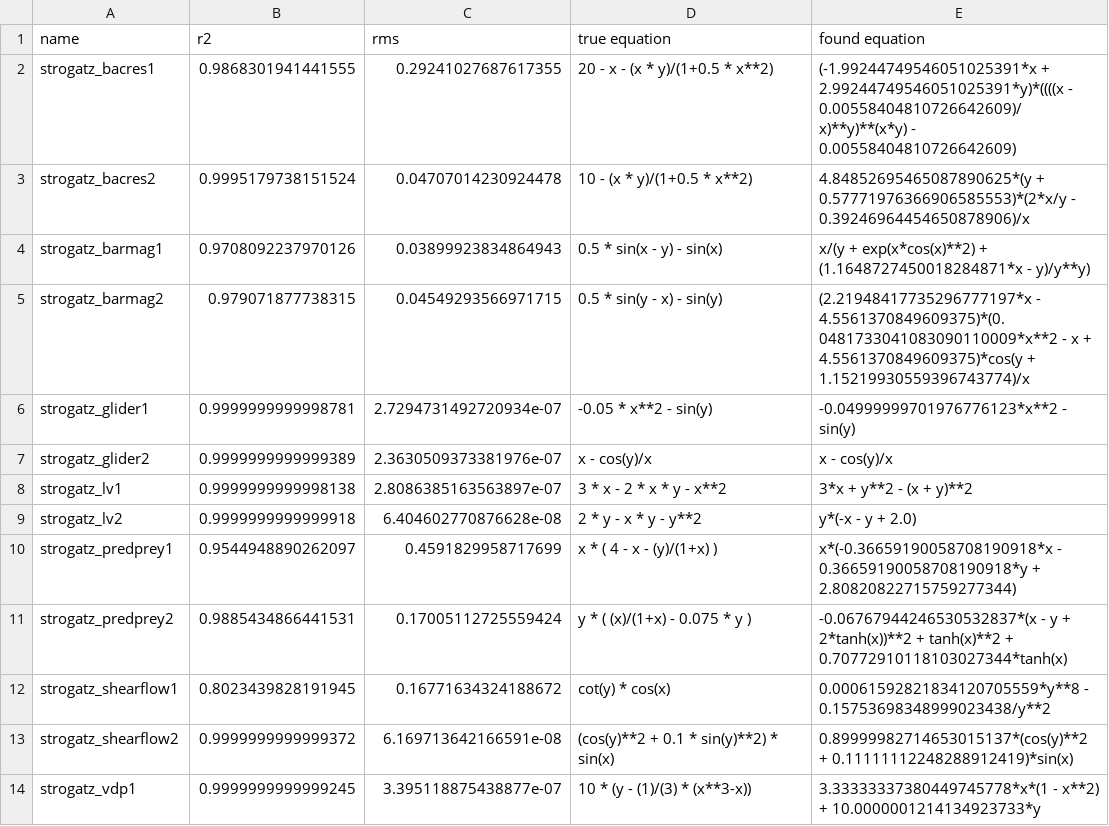
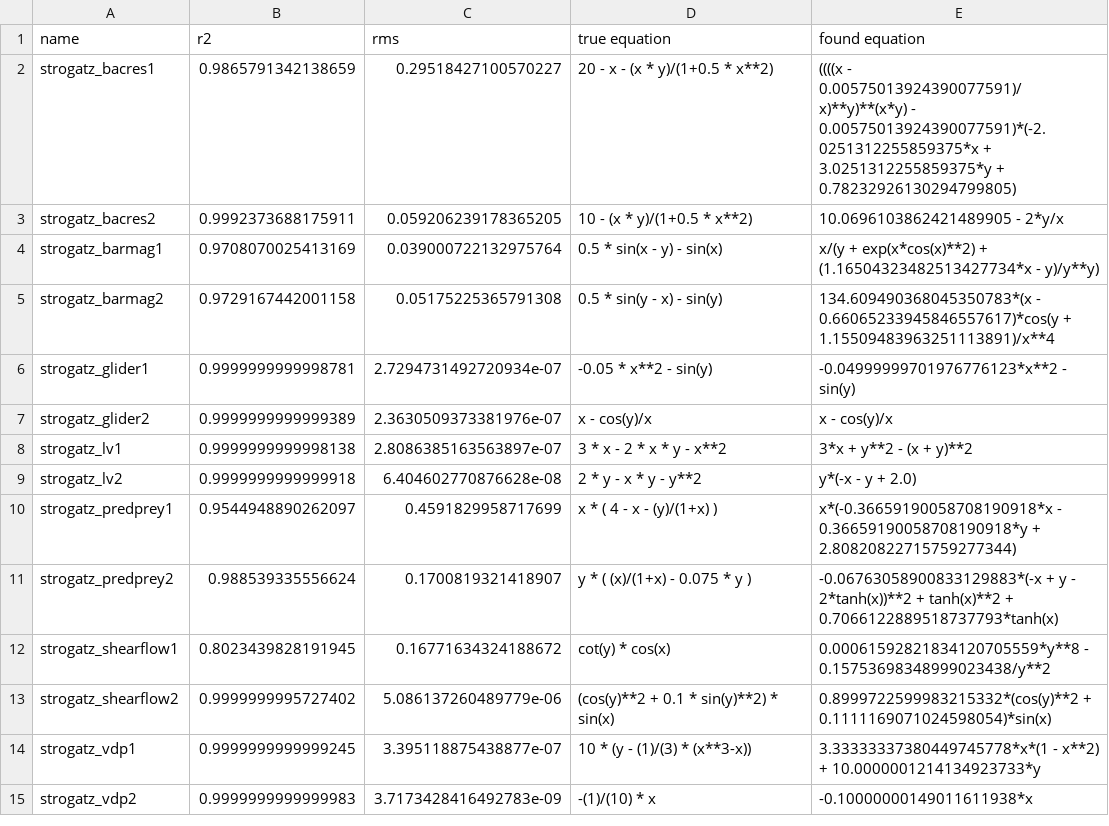
Before and after one commit to janoPig/HROCH, a CSV file: ci-test/results/results_linux.csv, drawn as a sheet; only a part is shown; the shorter side is filled out with more unchanged rows.

Commit message:
Commit from GitHub Actions (Strogatz - linux)

```diff
--- a/ci-test/results/results_linux.csv
+++ b/ci-test/results/results_linux.csv
@@ -1,6 +1,6 @@
 name,r2,rms,true equation,found equation
-strogatz_bacres1,0.9868301941441555,0.29241027687617355,20 - x - (x * y)/(1+0.5 * x**2),(-1.99244749546051025391*x + 2.99244749546051025391*y)*((((x - 0.00558404810726642609)/x)**y)**(x*y) - 0.00558404810726642609)
-strogatz_bacres2,0.9995179738151524,0.04707014230924478,10 - (x * y)/(1+0.5 * x**2),4.84852695465087890625*(y + 0.57771976366906585553)*(2*x/y - 0.39246964454650878906)/x
-strogatz_barmag1,0.9708092237970126,0.03899923834864943,0.5 * sin(x - y) - sin(x),x/(y + exp(x*cos(x)**2) + (1.1648727450018284871*x - y)/y**y)
-strogatz_barmag2,0.979071877738315,0.04549293566971715,0.5 * sin(y - x) - sin(y),(2.21948417735296777197*x - 4.5561370849609375)*(0.0481733041083090110009*x**2 - x + 4.5561370849609375)*cos(y + 1.15219930559396743774)/x
+strogatz_bacres1,0.9865791342138659,0.29518427100570227,20 - x - (x * y)/(1+0.5 * x**2),((((x - 0.00575013924390077591)/x)**y)**(x*y) - 0.00575013924390077591)*(-2.0251312255859375*x + 3.0251312255859375*y + 0.78232926130294799805)
+strogatz_bacres2,0.9992373688175911,0.059206239178365205,10 - (x * y)/(1+0.5 * x**2),10.0696103862421489905 - 2*y/x
+strogatz_barmag1,0.9708070025413169,0.039000722132975764,0.5 * sin(x - y) - sin(x),x/(y + exp(x*cos(x)**2) + (1.16504323482513427734*x - y)/y**y)
+strogatz_barmag2,0.9729167442001158,0.05175225365791308,0.5 * sin(y - x) - sin(y),134.609490368045350783*(x - 0.66065233945846557617)*cos(y + 1.15509483963251113891)/x**4
 strogatz_glider1,0.9999999999998781,2.7294731492720934e-07,-0.05 * x**2 - sin(y),-0.04999999701976776123*x**2 - sin(y)
@@ -10,5 +10,5 @@ strogatz_lv2,0.9999999999999918,6.404602770876628e-08,2 * y - x * y - y**2,y*(-x
 strogatz_predprey1,0.9544948890262097,0.4591829958717699,x  * ( 4 - x - (y)/(1+x) ),x*(-0.36659190058708190918*x - 0.36659190058708190918*y + 2.80820822715759277344)
-strogatz_predprey2,0.9885434866441531,0.17005112725559424,y * ( (x)/(1+x) - 0.075 * y ),-0.06767944246530532837*(x - y + 2*tanh(x))**2 + tanh(x)**2 + 0.70772910118103027344*tanh(x)
+strogatz_predprey2,0.988539335556624,0.1700819321418907,y * ( (x)/(1+x) - 0.075 * y ),-0.06763058900833129883*(-x + y - 2*tanh(x))**2 + tanh(x)**2 + 0.7066122889518737793*tanh(x)
 strogatz_shearflow1,0.8023439828191945,0.16771634324188672,cot(y) * cos(x),0.00061592821834120705559*y**8 - 0.15753698348999023438/y**2
-strogatz_shearflow2,0.9999999999999372,6.169713642166591e-08,(cos(y)**2 + 0.1 *  sin(y)**2) * sin(x),0.89999982714653015137*(cos(y)**2 + 0.11111112248288912419)*sin(x)
+strogatz_shearflow2,0.9999999995727402,5.086137260489779e-06,(cos(y)**2 + 0.1 *  sin(y)**2) * sin(x),0.8999722599983215332*(cos(y)**2 + 0.1111169071024598054)*sin(x)
 strogatz_vdp1,0.9999999999999245,3.395118875438877e-07,10 *  (y - (1)/(3) * (x**3-x)),3.33333337380449745778*x*(1 - x**2) + 10.0000001214134923733*y
```
